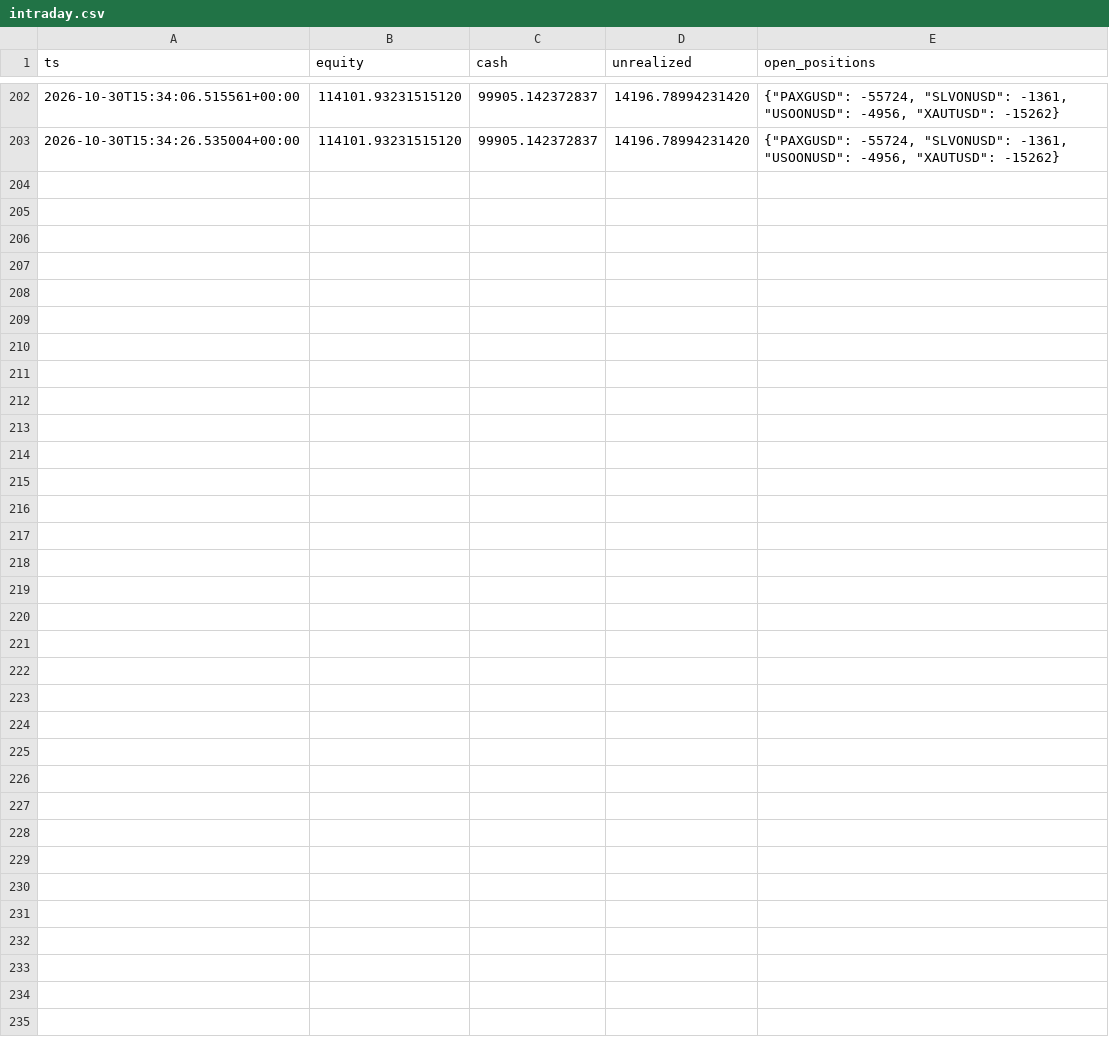
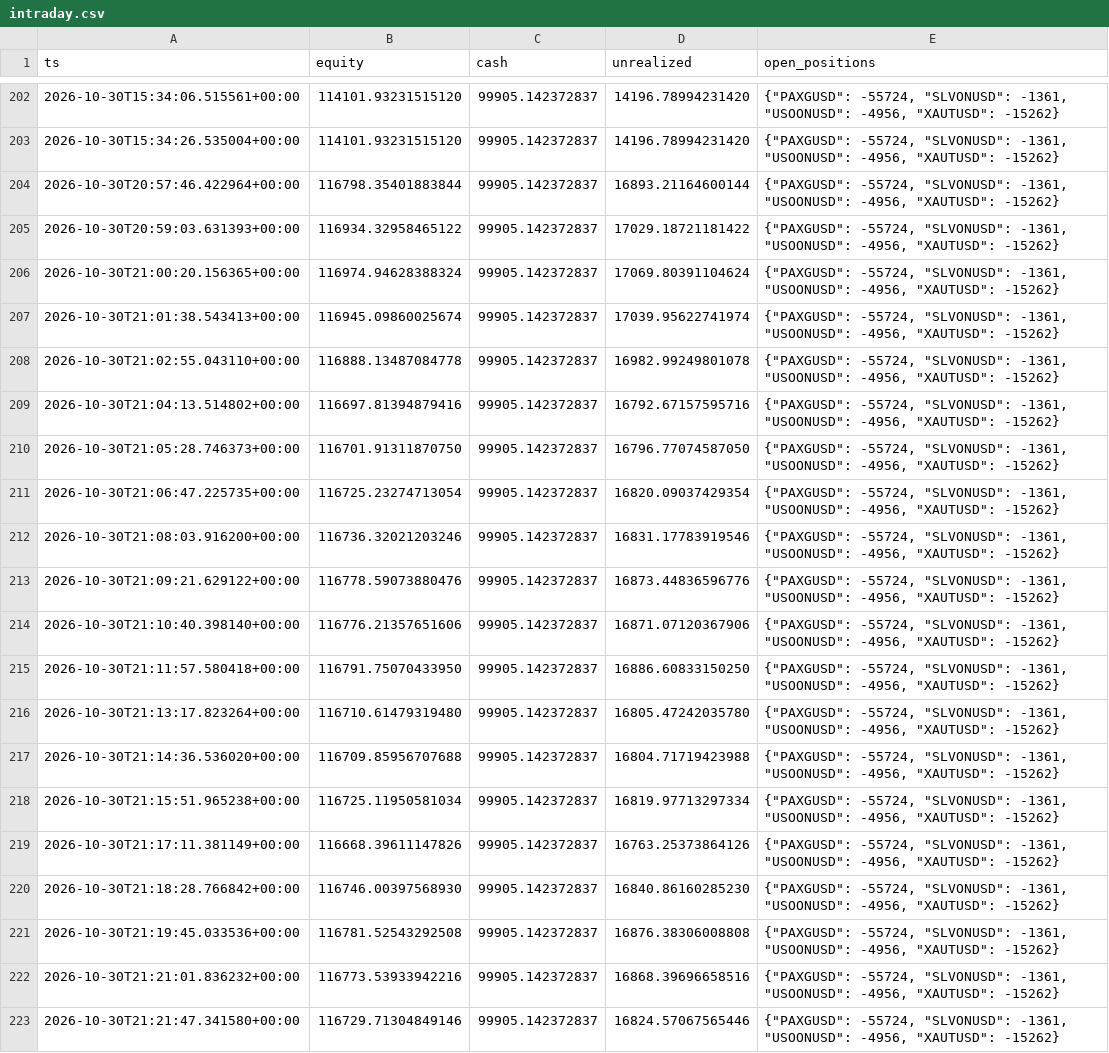
Before and after one commit to lcs2024016-arch/fund_manager, a CSV file: paper/rwa_positional/intraday.csv, drawn as a sheet; only a part is shown, gaps mark what is left out; the diff names each change by its address in the sheet, - before the commit and + after, or states it on an @@ line.

Commit message:
paper(rwa_positional): session update 2026-10-30T21:21:47Z [skip ci]

```diff
--- a/paper/rwa_positional/intraday.csv
+++ b/paper/rwa_positional/intraday.csv
+row 204: 2026-10-30T20:57:46.422964+00:00 | 116798.35401883844 | 99905.142372837 | 16893.21164600144 | {"PAXGUSD": -55724, "SLVONUSD": -1361, "USOONUSD": -4956, "XAUTUSD": -15262}
+row 205: 2026-10-30T20:59:03.631393+00:00 | 116934.32958465122 | 99905.142372837 | 17029.18721181422 | {"PAXGUSD": -55724, "SLVONUSD": -1361, "USOONUSD": -4956, "XAUTUSD": -15262}
+row 206: 2026-10-30T21:00:20.156365+00:00 | 116974.94628388324 | 99905.142372837 | 17069.80391104624 | {"PAXGUSD": -55724, "SLVONUSD": -1361, "USOONUSD": -4956, "XAUTUSD": -15262}
+row 207: 2026-10-30T21:01:38.543413+00:00 | 116945.09860025674 | 99905.142372837 | 17039.95622741974 | {"PAXGUSD": -55724, "SLVONUSD": -1361, "USOONUSD": -4956, "XAUTUSD": -15262}
+row 208: 2026-10-30T21:02:55.043110+00:00 | 116888.13487084778 | 99905.142372837 | 16982.99249801078 | {"PAXGUSD": -55724, "SLVONUSD": -1361, "USOONUSD": -4956, "XAUTUSD": -15262}
+row 209: 2026-10-30T21:04:13.514802+00:00 | 116697.81394879416 | 99905.142372837 | 16792.67157595716 | {"PAXGUSD": -55724, "SLVONUSD": -1361, "USOONUSD": -4956, "XAUTUSD": -15262}
+row 210: 2026-10-30T21:05:28.746373+00:00 | 116701.91311870750 | 99905.142372837 | 16796.77074587050 | {"PAXGUSD": -55724, "SLVONUSD": -1361, "USOONUSD": -4956, "XAUTUSD": -15262}
+row 211: 2026-10-30T21:06:47.225735+00:00 | 116725.23274713054 | 99905.142372837 | 16820.09037429354 | {"PAXGUSD": -55724, "SLVONUSD": -1361, "USOONUSD": -4956, "XAUTUSD": -15262}
+row 212: 2026-10-30T21:08:03.916200+00:00 | 116736.32021203246 | 99905.142372837 | 16831.17783919546 | {"PAXGUSD": -55724, "SLVONUSD": -1361, "USOONUSD": -4956, "XAUTUSD": -15262}
+row 213: 2026-10-30T21:09:21.629122+00:00 | 116778.59073880476 | 99905.142372837 | 16873.44836596776 | {"PAXGUSD": -55724, "SLVONUSD": -1361, "USOONUSD": -4956, "XAUTUSD": -15262}
+row 214: 2026-10-30T21:10:40.398140+00:00 | 116776.21357651606 | 99905.142372837 | 16871.07120367906 | {"PAXGUSD": -55724, "SLVONUSD": -1361, "USOONUSD": -4956, "XAUTUSD": -15262}
+row 215: 2026-10-30T21:11:57.580418+00:00 | 116791.75070433950 | 99905.142372837 | 16886.60833150250 | {"PAXGUSD": -55724, "SLVONUSD": -1361, "USOONUSD": -4956, "XAUTUSD": -15262}
+row 216: 2026-10-30T21:13:17.823264+00:00 | 116710.61479319480 | 99905.142372837 | 16805.47242035780 | {"PAXGUSD": -55724, "SLVONUSD": -1361, "USOONUSD": -4956, "XAUTUSD": -15262}
+row 217: 2026-10-30T21:14:36.536020+00:00 | 116709.85956707688 | 99905.142372837 | 16804.71719423988 | {"PAXGUSD": -55724, "SLVONUSD": -1361, "USOONUSD": -4956, "XAUTUSD": -15262}
+row 218: 2026-10-30T21:15:51.965238+00:00 | 116725.11950581034 | 99905.142372837 | 16819.97713297334 | {"PAXGUSD": -55724, "SLVONUSD": -1361, "USOONUSD": -4956, "XAUTUSD": -15262}
+row 219: 2026-10-30T21:17:11.381149+00:00 | 116668.39611147826 | 99905.142372837 | 16763.25373864126 | {"PAXGUSD": -55724, "SLVONUSD": -1361, "USOONUSD": -4956, "XAUTUSD": -15262}
+row 220: 2026-10-30T21:18:28.766842+00:00 | 116746.00397568930 | 99905.142372837 | 16840.86160285230 | {"PAXGUSD": -55724, "SLVONUSD": -1361, "USOONUSD": -4956, "XAUTUSD": -15262}
+row 221: 2026-10-30T21:19:45.033536+00:00 | 116781.52543292508 | 99905.142372837 | 16876.38306008808 | {"PAXGUSD": -55724, "SLVONUSD": -1361, "USOONUSD": -4956, "XAUTUSD": -15262}
+row 222: 2026-10-30T21:21:01.836232+00:00 | 116773.53933942216 | 99905.142372837 | 16868.39696658516 | {"PAXGUSD": -55724, "SLVONUSD": -1361, "USOONUSD": -4956, "XAUTUSD": -15262}
+row 223: 2026-10-30T21:21:47.341580+00:00 | 116729.71304849146 | 99905.142372837 | 16824.57067565446 | {"PAXGUSD": -55724, "SLVONUSD": -1361, "USOONUSD": -4956, "XAUTUSD": -15262}
```
Also changed, not shown: paper/rwa_positional/daily.csv, 2 other files.
